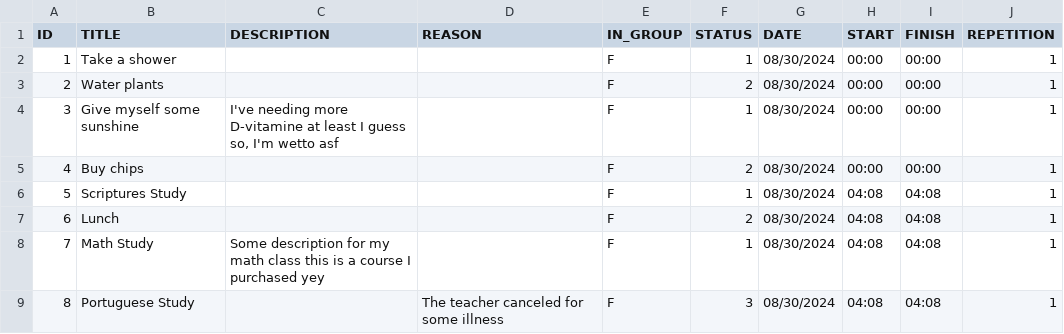
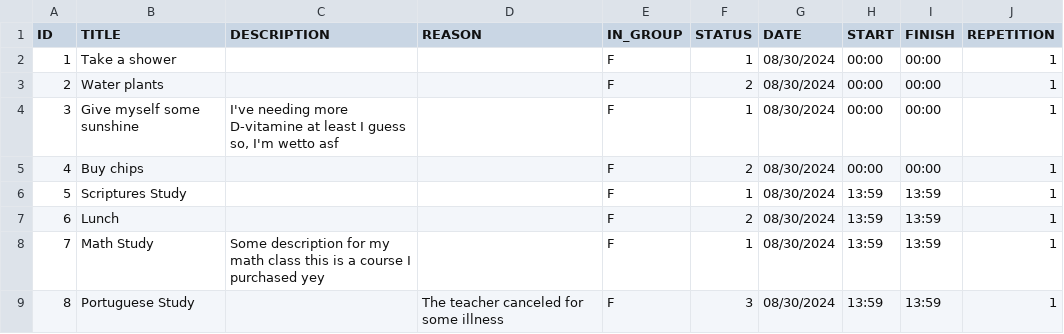
Before and after one commit to pandasoli/pastel, a CSV file: tasks.csv, drawn as a sheet.

Commit message:
feat 🪴: reuse `date fmt` and add nowarnings PR

```diff
--- a/tasks.csv
+++ b/tasks.csv
@@ -5,5 +5,5 @@ ID,TITLE,DESCRIPTION,REASON,IN_GROUP,STATUS,DATE,START,FINISH,REPETITION
 4,"Buy chips","","",F,2,08/30/2024,00:00,00:00,1
-5,"Scriptures Study","","",F,1,08/30/2024,04:08,04:08,1
-6,"Lunch","","",F,2,08/30/2024,04:08,04:08,1
-7,"Math Study","Some description for my math class this is a course I purchased yey","",F,1,08/30/2024,04:08,04:08,1
-8,"Portuguese Study","","The teacher canceled for some illness",F,3,08/30/2024,04:08,04:08,1
+5,"Scriptures Study","","",F,1,08/30/2024,13:59,13:59,1
+6,"Lunch","","",F,2,08/30/2024,13:59,13:59,1
+7,"Math Study","Some description for my math class this is a course I purchased yey","",F,1,08/30/2024,13:59,13:59,1
+8,"Portuguese Study","","The teacher canceled for some illness",F,3,08/30/2024,13:59,13:59,1
```
Also changed, not shown: 4 other files.
